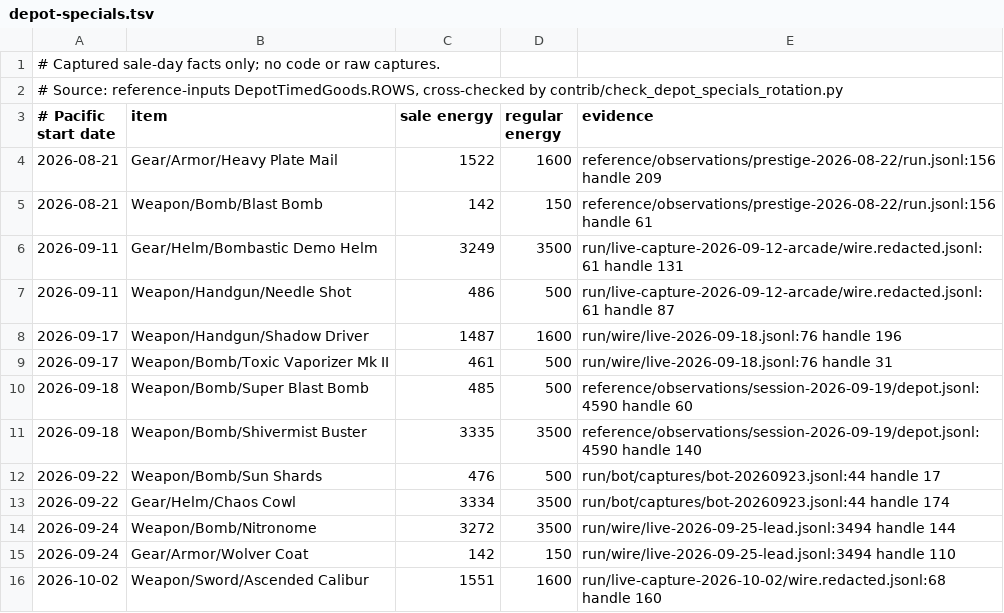
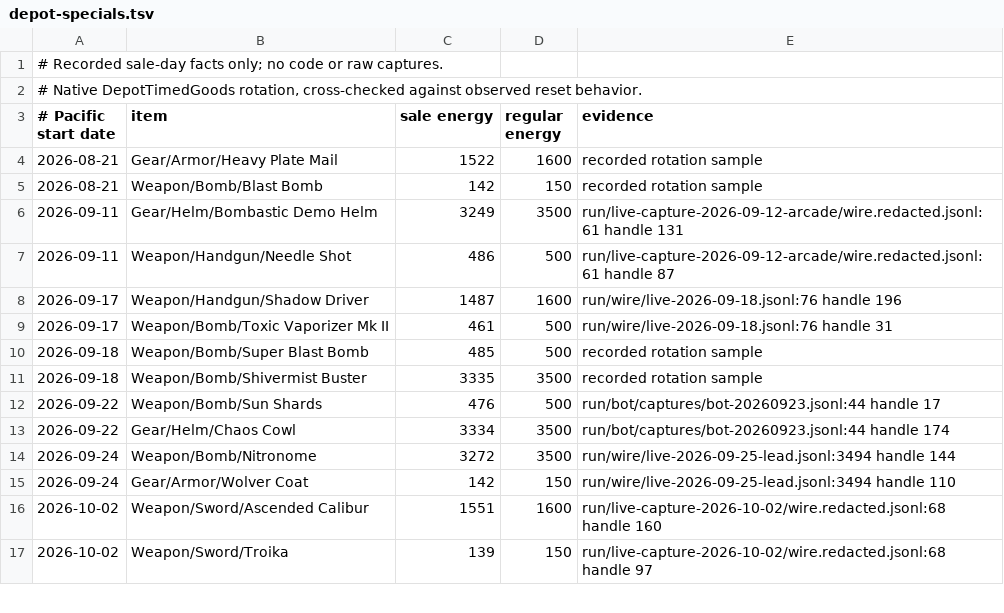
Before and after one commit to N0rule/Tortodrone, a TSV file: src/main/resources/seeds/depot-specials.tsv, drawn as a sheet; only a part is shown; the shorter side is filled out with more unchanged rows.

```diff
--- a/src/main/resources/seeds/depot-specials.tsv
+++ b/src/main/resources/seeds/depot-specials.tsv
@@ -1,6 +1,6 @@
-# Captured sale-day facts only; no code or raw captures.
-# Source: reference-inputs DepotTimedGoods.ROWS, cross-checked by contrib/check_depot_specials_rotation.py
+# Recorded sale-day facts only; no code or raw captures.
+# Native DepotTimedGoods rotation, cross-checked against observed reset behavior.
 # Pacific start date	item	sale energy	regular energy	evidence
-2026-08-21	Gear/Armor/Heavy Plate Mail	1522	1600	reference/observations/prestige-2026-08-22/run.jsonl:156 handle 209
-2026-08-21	Weapon/Bomb/Blast Bomb	142	150	reference/observations/prestige-2026-08-22/run.jsonl:156 handle 61
+2026-08-21	Gear/Armor/Heavy Plate Mail	1522	1600	recorded rotation sample
+2026-08-21	Weapon/Bomb/Blast Bomb	142	150	recorded rotation sample
 2026-09-11	Gear/Helm/Bombastic Demo Helm	3249	3500	run/live-capture-2026-09-12-arcade/wire.redacted.jsonl:61 handle 131
@@ -9,4 +9,4 @@
 2026-09-17	Weapon/Bomb/Toxic Vaporizer Mk II	461	500	run/wire/live-2026-09-18.jsonl:76 handle 31
-2026-09-18	Weapon/Bomb/Super Blast Bomb	485	500	reference/observations/session-2026-09-19/depot.jsonl:4590 handle 60
-2026-09-18	Weapon/Bomb/Shivermist Buster	3335	3500	reference/observations/session-2026-09-19/depot.jsonl:4590 handle 140
+2026-09-18	Weapon/Bomb/Super Blast Bomb	485	500	recorded rotation sample
+2026-09-18	Weapon/Bomb/Shivermist Buster	3335	3500	recorded rotation sample
 2026-09-22	Weapon/Bomb/Sun Shards	476	500	run/bot/captures/bot-20260923.jsonl:44 handle 17
```
Also changed, not shown: docs/item-support.csv, src/main/resources/seeds/style-kits.tsv, 19 other files.
